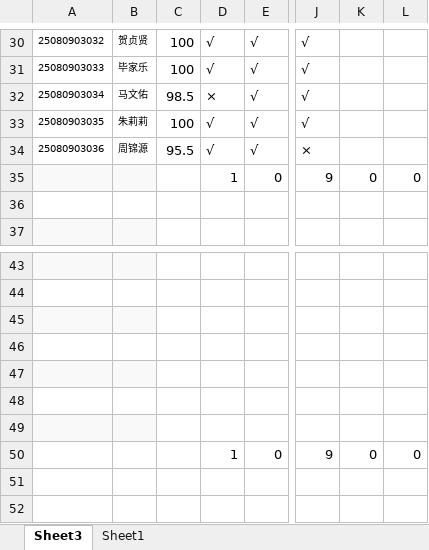
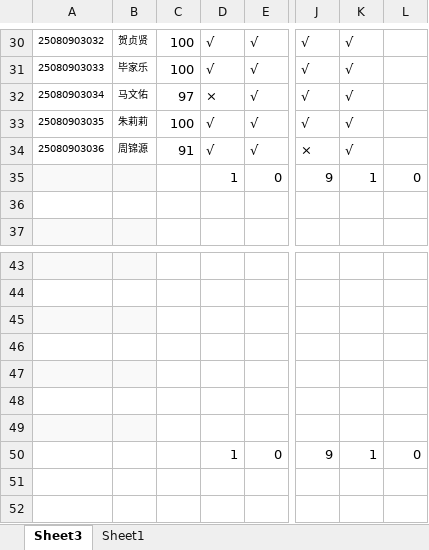
Before and after one commit to chinagjs/Network-Engineering-Class-of-2025, an Excel workbook: 25网络工程学生考勤.xlsx, sheet Sheet3, drawn as a sheet; only a part is shown, gaps mark what is left out; values as stored, in another font and other column widths than the file's, no borders; conditional formats not drawn; the diff covers the shown part only; the diff names each change by its address in the sheet, - before the commit and + after, or states it on an @@ line.

```diff
--- a/25网络工程学生考勤.xlsx (sheet Sheet3)
+++ b/25网络工程学生考勤.xlsx (sheet Sheet3)
-K30:K34: (empty)
+K30:K34: √
-C32: 98.5
+C32: 97
-C34: 95.5
+C34: 91
-K35: 0
+K35: 1
-K50: 0
+K50: 1
```
Also changed, not shown: 41 edited cells elsewhere in this sheet, formulas that keep their value.
